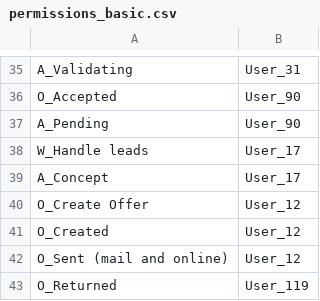
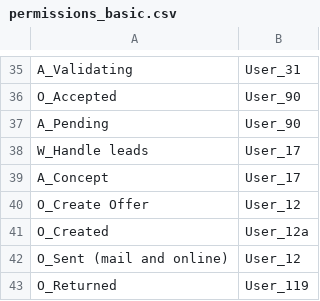
Before and after one commit to mbrieg/bppso-groupwork, a CSV file: resources/permissions/permissions_basic.csv, drawn as a sheet; only a part is shown, gaps mark what is left out.

```diff
--- a/resources/permissions/permissions_basic.csv
+++ b/resources/permissions/permissions_basic.csv
@@ -40,3 +40,3 @@ A_Concept,User_17
 O_Create Offer,User_12
-O_Created,User_12
+O_Created,User_12a
 O_Sent (mail and online),User_12
```
Also changed, not shown: 3 other files.
